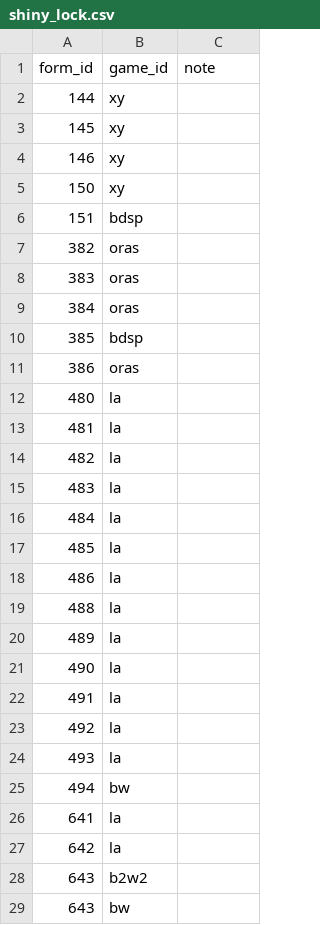
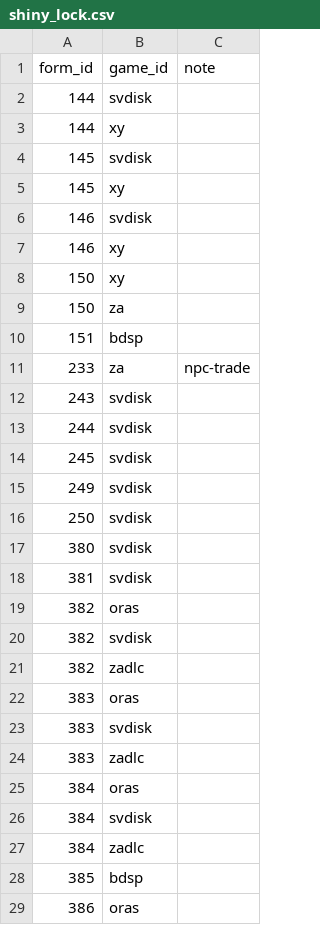
Before and after one commit to SIGjoueA/pokedata, a CSV file: db/data/shiny_lock.csv, drawn as a sheet; only a part is shown; the shorter side is filled out with more unchanged rows; the diff covers the shown part only.

```diff
--- a/db/data/shiny_lock.csv
+++ b/db/data/shiny_lock.csv
@@ -1,10 +1,28 @@
 form_id,game_id,note
+144,svdisk,
 144,xy,
+145,svdisk,
 145,xy,
+146,svdisk,
 146,xy,
 150,xy,
+150,za,
 151,bdsp,
+233,za,npc-trade
+243,svdisk,
+244,svdisk,
+245,svdisk,
+249,svdisk,
+250,svdisk,
+380,svdisk,
+381,svdisk,
 382,oras,
+382,svdisk,
+382,zadlc,
 383,oras,
+383,svdisk,
+383,zadlc,
 384,oras,
+384,svdisk,
+384,zadlc,
 385,bdsp,
```
Also changed, not shown: 55 added rows elsewhere in this file, db/data/citation/shiny_lock.csv, db/data/location.csv, 34 other files.
